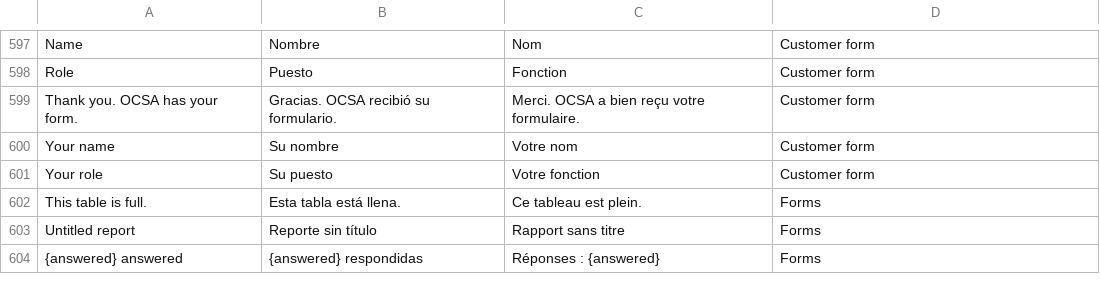
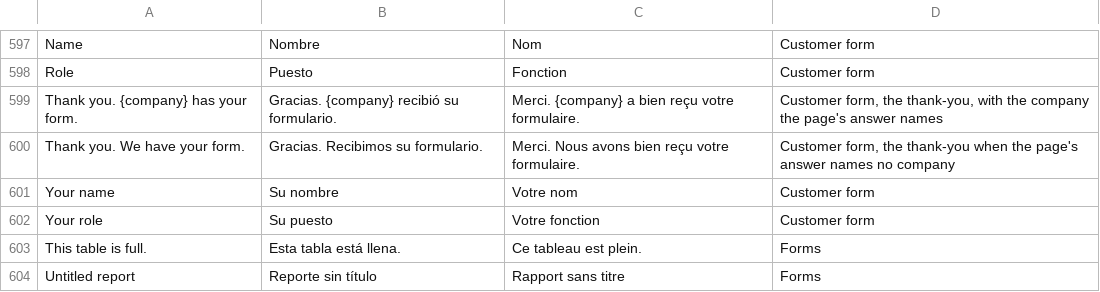
Before and after one commit to isouadda/ocsa-staff-portal, a CSV file: translation/portal_words.csv, drawn as a sheet; only a part is shown, gaps mark what is left out; the shorter side is filled out with more unchanged rows; removed rows and columns are numbered as before the commit, all else as after; the diff names each change by its address in the sheet, - before the commit and + after, or states it on an @@ line.

```diff
--- a/translation/portal_words.csv
+++ b/translation/portal_words.csv
-row 599: Thank you. OCSA has your form. | Gracias. OCSA recibió su formulario. | Merci. OCSA a bien reçu votre formulaire. | Customer form
+row 599: Thank you. {company} has your form. | Gracias. {company} recibió su formulario. | Merci. {company} a bien reçu votre formulaire. | Customer form, the thank-you, with the company the page's answer names
+row 600: Thank you. We have your form. | Gracias. Recibimos su formulario. | Merci. Nous avons bien reçu votre formulaire. | Customer form, the thank-you when the page's answer names no company
```
Also changed, not shown: 3 other files.
